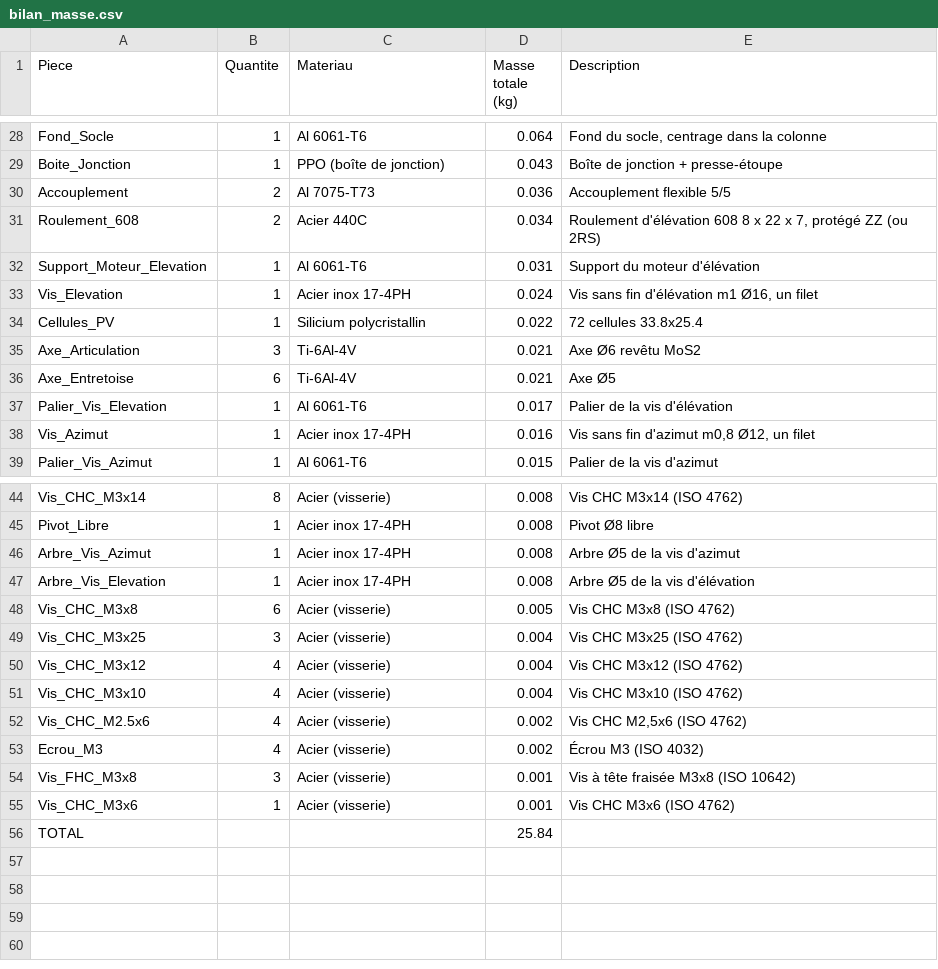
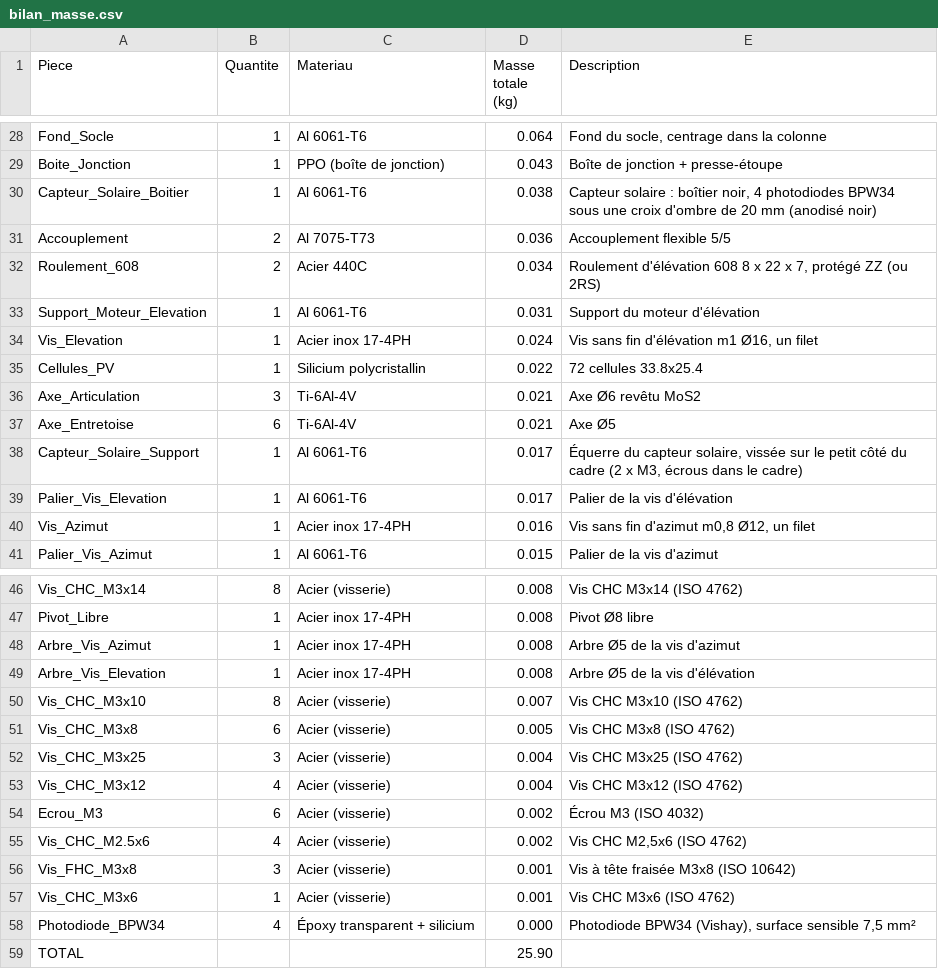
Before and after one commit to Gabrixl-m/tracker-solaire-lunaire-l3spi, a CSV file: docs/bilan_masse.csv, drawn as a sheet; only a part is shown, gaps mark what is left out.

```diff
--- a/docs/bilan_masse.csv
+++ b/docs/bilan_masse.csv
@@ -29,2 +29,3 @@ Fond_Socle;1;Al 6061-T6;0.064;Fond du socle, centrage dans la colonne
 Boite_Jonction;1;PPO (boîte de jonction);0.043;Boîte de jonction + presse-étoupe
+Capteur_Solaire_Boitier;1;Al 6061-T6;0.038;Capteur solaire : boîtier noir, 4 photodiodes BPW34 sous une croix d'ombre de 20 mm (anodisé noir)
 Accouplement;2;Al 7075-T73;0.036;Accouplement flexible 5/5
@@ -36,2 +37,3 @@ Axe_Articulation;3;Ti-6Al-4V;0.021;Axe Ø6 revêtu MoS2
 Axe_Entretoise;6;Ti-6Al-4V;0.021;Axe Ø5
+Capteur_Solaire_Support;1;Al 6061-T6;0.017;Équerre du capteur solaire, vissée sur le petit côté du cadre (2 x M3, écrous dans le cadre)
 Palier_Vis_Elevation;1;Al 6061-T6;0.017;Palier de la vis d'élévation
@@ -47,2 +49,3 @@ Arbre_Vis_Azimut;1;Acier inox 17-4PH;0.008;Arbre Ø5 de la vis d'azimut
 Arbre_Vis_Elevation;1;Acier inox 17-4PH;0.008;Arbre Ø5 de la vis d'élévation
+Vis_CHC_M3x10;8;Acier (visserie);0.007;Vis CHC M3x10 (ISO 4762)
 Vis_CHC_M3x8;6;Acier (visserie);0.005;Vis CHC M3x8 (ISO 4762)
@@ -50,7 +53,7 @@ Vis_CHC_M3x25;3;Acier (visserie);0.004;Vis CHC M3x25 (ISO 4762)
 Vis_CHC_M3x12;4;Acier (visserie);0.004;Vis CHC M3x12 (ISO 4762)
-Vis_CHC_M3x10;4;Acier (visserie);0.004;Vis CHC M3x10 (ISO 4762)
+Ecrou_M3;6;Acier (visserie);0.002;Écrou M3 (ISO 4032)
 Vis_CHC_M2.5x6;4;Acier (visserie);0.002;Vis CHC M2,5x6 (ISO 4762)
-Ecrou_M3;4;Acier (visserie);0.002;Écrou M3 (ISO 4032)
 Vis_FHC_M3x8;3;Acier (visserie);0.001;Vis à tête fraisée M3x8 (ISO 10642)
 Vis_CHC_M3x6;1;Acier (visserie);0.001;Vis CHC M3x6 (ISO 4762)
-TOTAL;;;25.84;
+Photodiode_BPW34;4;Époxy transparent + silicium;0.000;Photodiode BPW34 (Vishay), surface sensible 7,5 mm²
+TOTAL;;;25.90;
```
Also changed, not shown: 35 other files.
